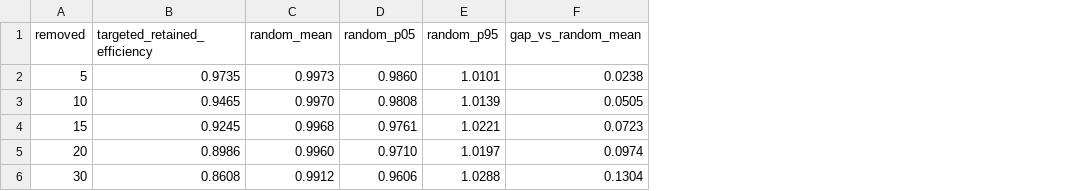
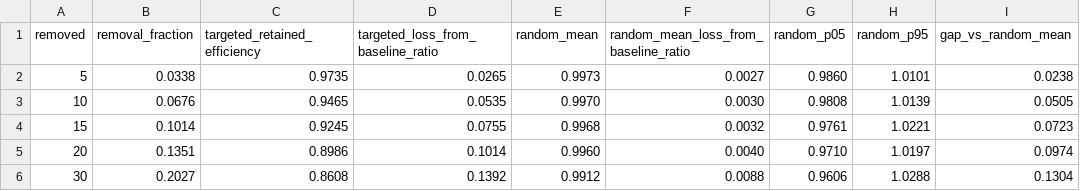
Before and after one commit to devissaputra/organizational_network_resilience, a CSV file: data/derived/primary_results.csv, drawn as a sheet; only a part is shown; the diff names each change by its address in the sheet, - before the commit and + after, or states it on an @@ line.

Commit message:
Add interpretable resilience loss fields

```diff
--- a/data/derived/primary_results.csv
+++ b/data/derived/primary_results.csv
+column B (removal_fraction), rows 2-6: 0.0338 | 0.0676 | 0.1014 | 0.1351 | 0.2027
+column D, rows 1-6: targeted_loss_from_baseline_ratio | 0.0265 | 0.0535 | 0.0755 | 0.1014 | 0.1392
+column F, rows 1-6: random_mean_loss_from_baseline_ratio | 0.0027 | 0.0030 | 0.0032 | 0.0040 | 0.0088
```
